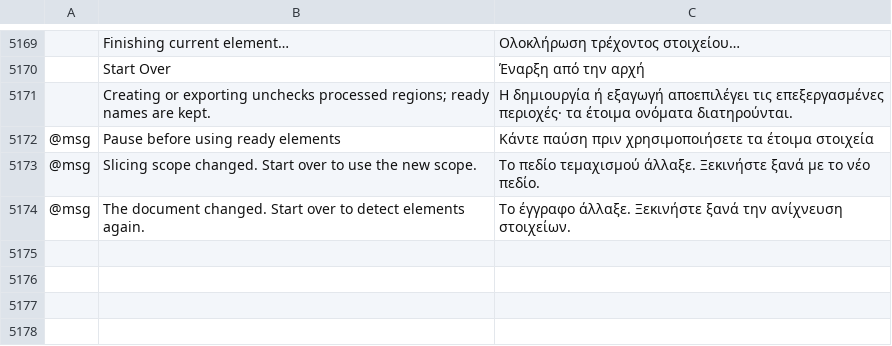
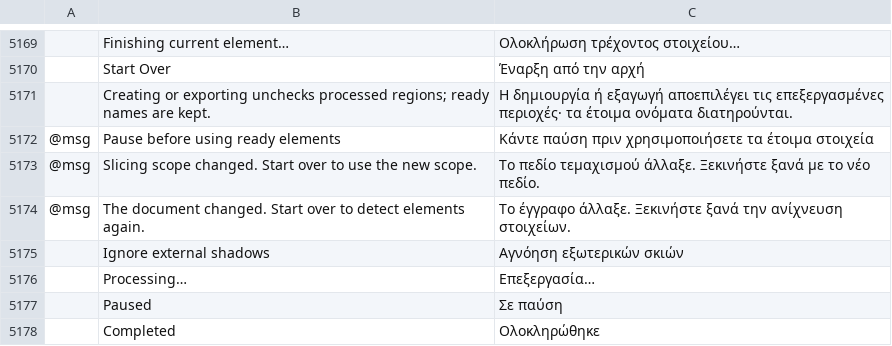
Before and after one commit to Daiduong/vectorcraft, a TSV file: crates/ui-egui/src/i18n/el.tsv, drawn as a sheet; only a part is shown, gaps mark what is left out; the diff names each change by its address in the sheet, - before the commit and + after, or states it on an @@ line.

```diff
--- a/crates/ui-egui/src/i18n/el.tsv
+++ b/crates/ui-egui/src/i18n/el.tsv
+row 5175:  | Ignore external shadows | Αγνόηση εξωτερικών σκιών
+row 5176:  | Processing… | Επεξεργασία…
+row 5177:  | Paused | Σε παύση
+row 5178:  | Completed | Ολοκληρώθηκε
```
Also changed, not shown: crates/ui-egui/src/i18n/bg.tsv, crates/ui-egui/src/i18n/hu.tsv, 27 other files.
